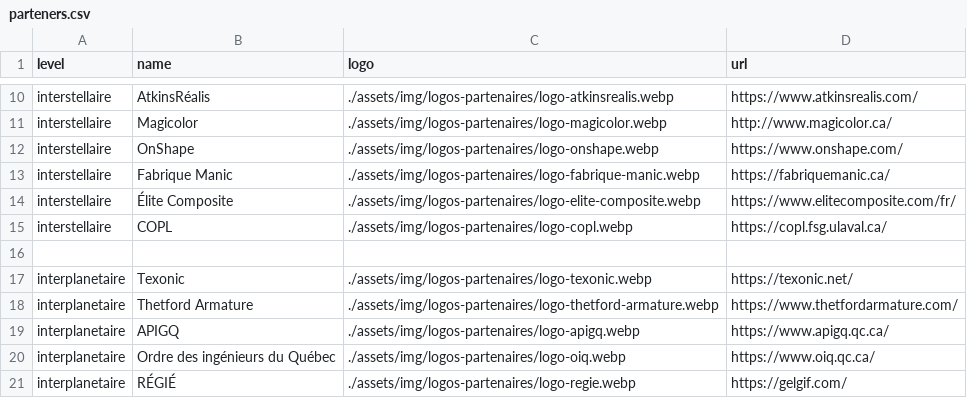
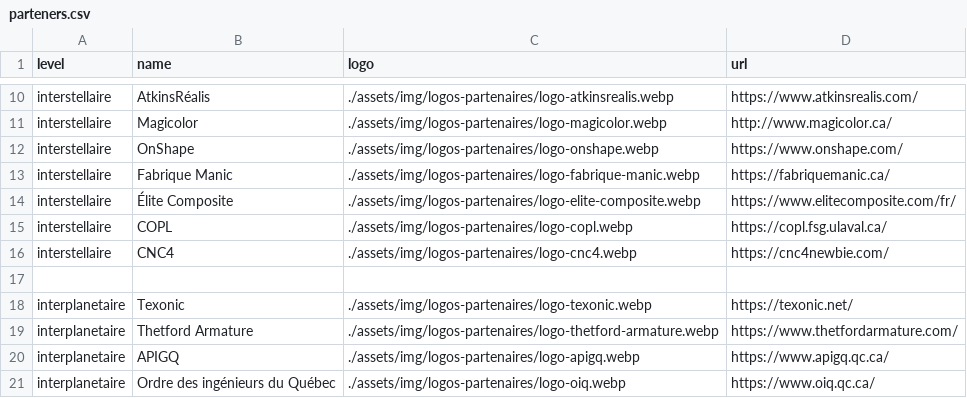
Before and after one commit to ul-gaul/website, a CSV file: src/assets/docs/parteners.csv, drawn as a sheet; only a part is shown, gaps mark what is left out; the shorter side is filled out with more unchanged rows; the diff names each change by its address in the sheet, - before the commit and + after, or states it on an @@ line.

```diff
--- a/src/assets/docs/parteners.csv
+++ b/src/assets/docs/parteners.csv
+row 16: interstellaire | CNC4 | ./assets/img/logos-partenaires/logo-cnc4.webp | https://cnc4newbie.com/
```
Also changed, not shown: 3 other files.
